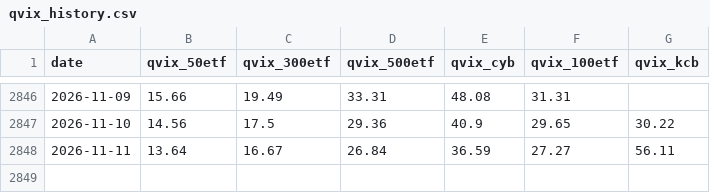
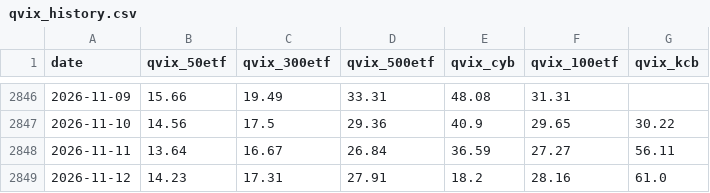
Before and after one commit to fatduck007/a-share-vix, a CSV file: data/qvix_history.csv, drawn as a sheet; only a part is shown, gaps mark what is left out; the diff names each change by its address in the sheet, - before the commit and + after, or states it on an @@ line.

```diff
--- a/data/qvix_history.csv
+++ b/data/qvix_history.csv
+row 2849: 2026-11-12 | 14.23 | 17.31 | 27.91 | 18.2 | 28.16 | 61.0
```
Also changed, not shown: data/a_share_vix.csv, 5 other files.
